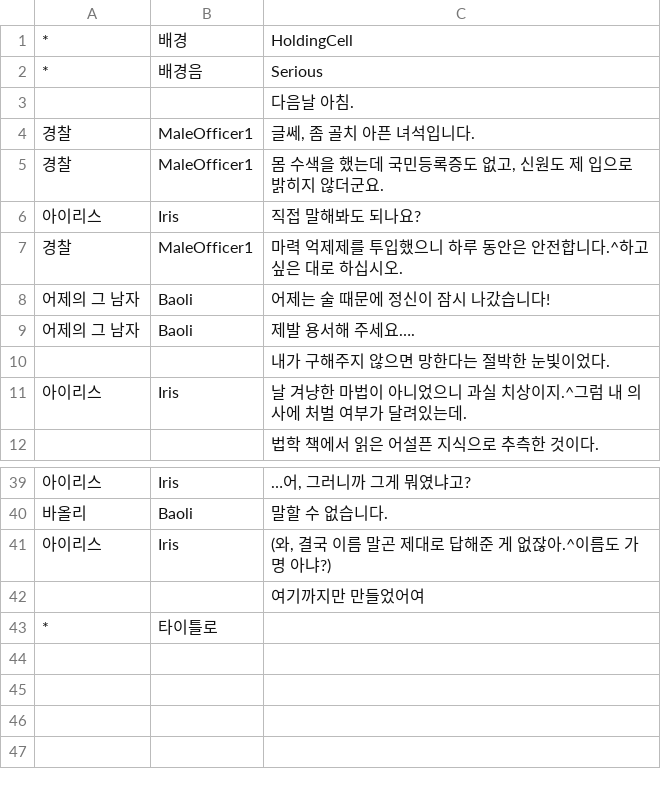
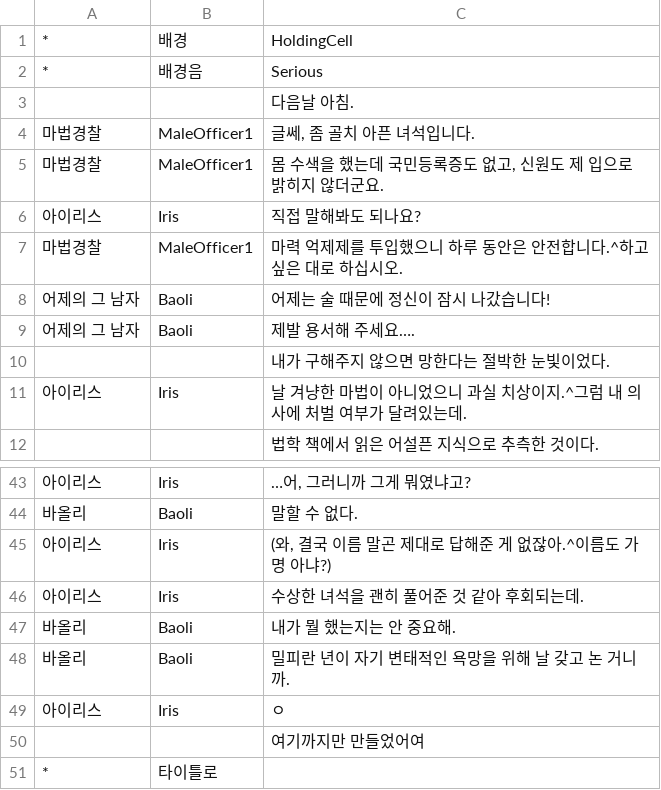
Before and after one commit to KimMinryoung/CardGame, a CSV file: Assets/Resources/Texts/Scene#3.csv, drawn as a sheet; only a part is shown, gaps mark what is left out; addresses are those after the commit; the diff covers the shown part only; the diff names each change by its address in the sheet, - before the commit and + after, or states it on an @@ line.

```diff
--- a/Assets/Resources/Texts/Scene#3.csv
+++ b/Assets/Resources/Texts/Scene#3.csv
-A4:A5: 경찰
+A4:A5: 마법경찰
-A7: 경찰
+A7: 마법경찰
-C44: 말할 수 없습니다.
+C44: 말할 수 없다.
+row 46: 아이리스 | Iris | 수상한 녀석을 괜히 풀어준 것 같아 후회되는데.
+row 47: 바올리 | Baoli | 내가 뭘 했는지는 안 중요해.
+row 48: 바올리 | Baoli | 밀피란 년이 자기 변태적인 욕망을 위해 날 갖고 논 거니까.
+row 49: 아이리스 | Iris | ㅇ
```
Also changed, not shown: 4 added rows and 14 edited cells elsewhere in this file, Assets/Resources/Texts/Scene#2.csv, 4 other files.
